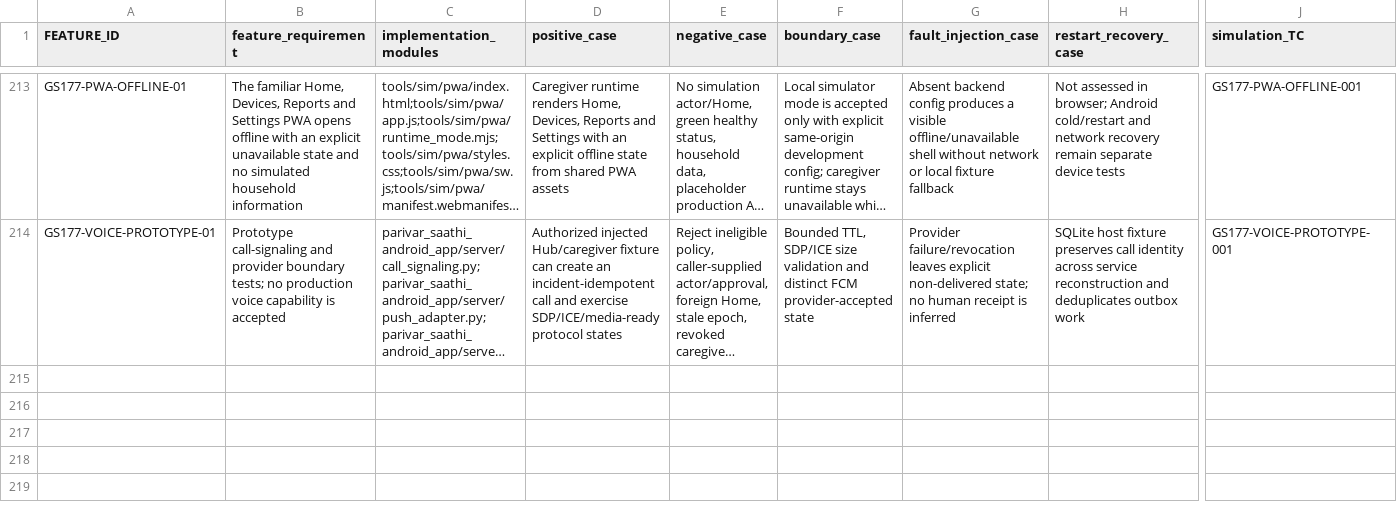
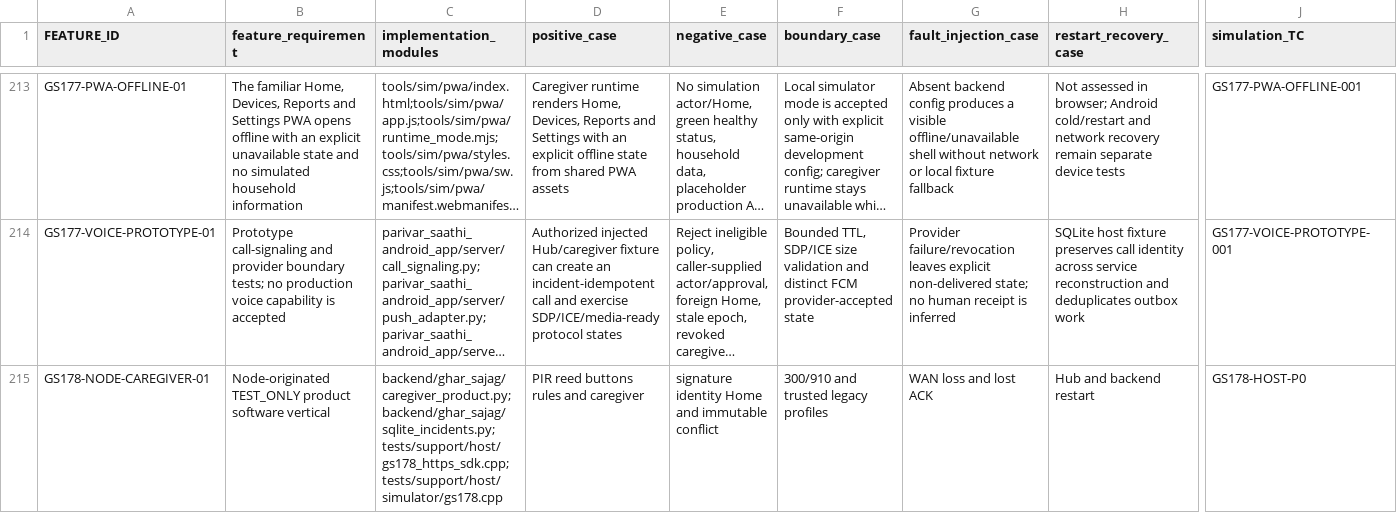
Before and after one commit to udaybhan200683/Ghar_sajag, a CSV file: docs/validation/MASTER_TRACEABILITY.csv, drawn as a sheet; only a part is shown, gaps mark what is left out; long unchanged cells end in …; rows hold the shown columns only; the diff names each change by its address in the sheet, - before the commit and + after, or states it on an @@ line.

Commit message:
feat(gs178): validate test-only Node to caregiver software vertical

```diff
--- a/docs/validation/MASTER_TRACEABILITY.csv
+++ b/docs/validation/MASTER_TRACEABILITY.csv
+row 215: GS178-NODE-CAREGIVER-01 | Node-originated TEST_ONLY product software vertical | backend/ghar_sajag/caregiver_product.py;backend/ghar_sajag/sqlite_incidents.py;tests/support/host/gs178_https_sdk.cpp;tests/support/host/simulator/gs178.cpp | PIR reed buttons rules and caregiver | signature identity Home and immutable conflict | 300/910 and trusted legacy profiles | WAN loss and lost ACK | Hub and backend restart | GS178-HOST-P0
```
Also changed, not shown: docs/validation/SOURCE_FEATURE_INVENTORY.csv, 36 other files.
